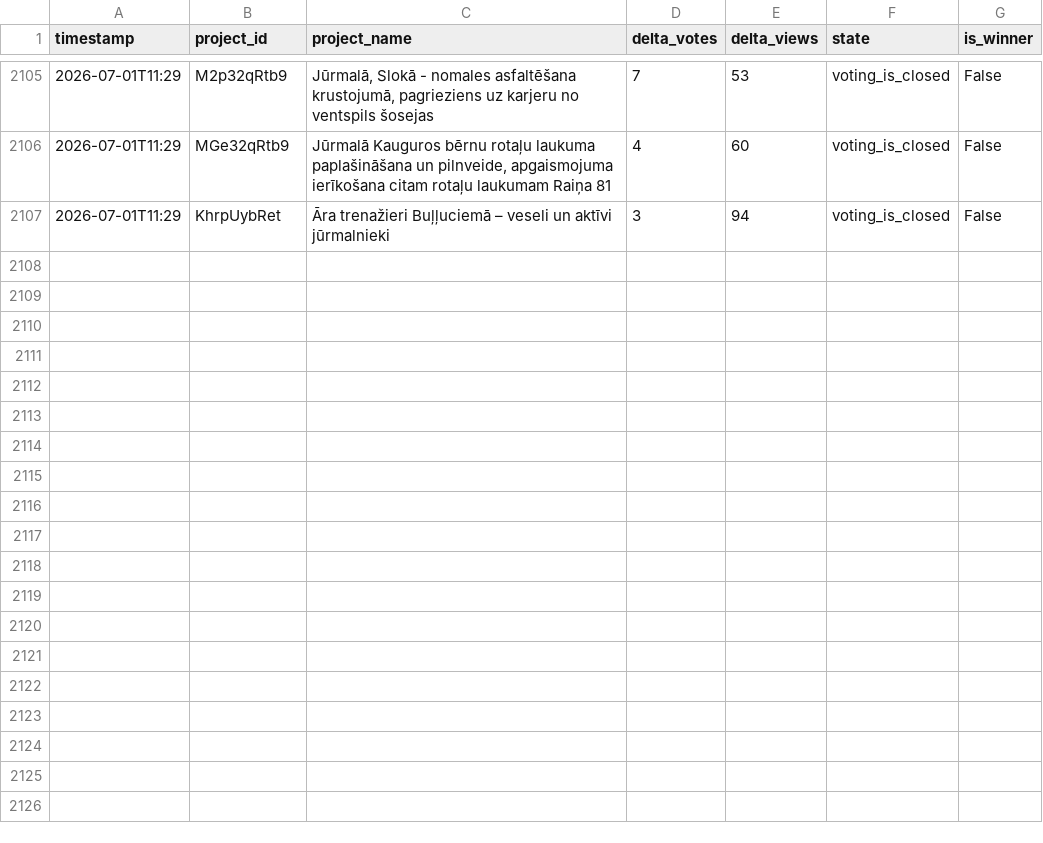
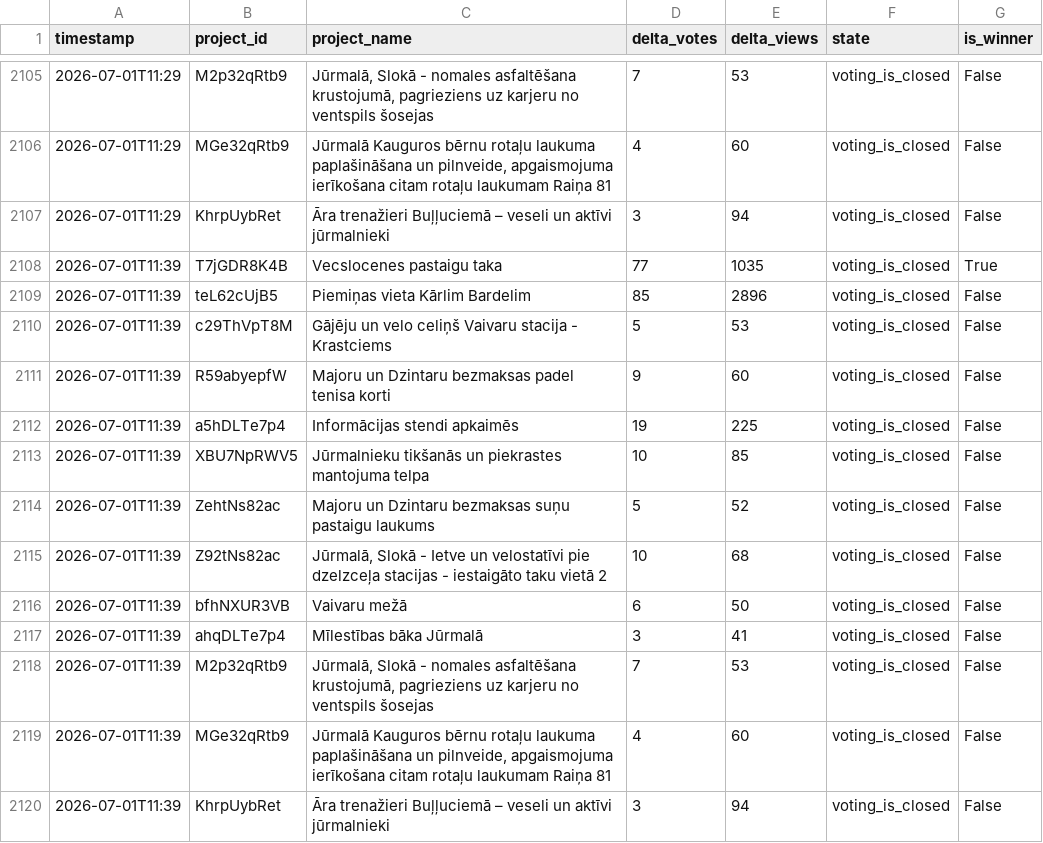
Before and after one commit to mikemaste1/jurmala-initiatives-tracker, a CSV file: data/initiatives_history.csv, drawn as a sheet; only a part is shown, gaps mark what is left out; the diff names each change by its address in the sheet, - before the commit and + after, or states it on an @@ line.

```diff
--- a/data/initiatives_history.csv
+++ b/data/initiatives_history.csv
+row 2108: 2026-07-01T11:39 | T7jGDR8K4B | Vecslocenes pastaigu taka | 77 | 1035 | voting_is_closed | True
+row 2109: 2026-07-01T11:39 | teL62cUjB5 | Piemiņas vieta Kārlim Bardelim | 85 | 2896 | voting_is_closed | False
+row 2110: 2026-07-01T11:39 | c29ThVpT8M | Gājēju un velo celiņš Vaivaru stacija - Krastciems | 5 | 53 | voting_is_closed | False
+row 2111: 2026-07-01T11:39 | R59abyepfW | Majoru un Dzintaru bezmaksas padel tenisa korti | 9 | 60 | voting_is_closed | False
+row 2112: 2026-07-01T11:39 | a5hDLTe7p4 | Informācijas stendi apkaimēs | 19 | 225 | voting_is_closed | False
+row 2113: 2026-07-01T11:39 | XBU7NpRWV5 | Jūrmalnieku tikšanās un piekrastes mantojuma telpa | 10 | 85 | voting_is_closed | False
+row 2114: 2026-07-01T11:39 | ZehtNs82ac | Majoru un Dzintaru bezmaksas suņu pastaigu laukums | 5 | 52 | voting_is_closed | False
+row 2115: 2026-07-01T11:39 | Z92tNs82ac | Jūrmalā, Slokā - Ietve un velostatīvi pie dzelzceļa stacijas - iestaigāto taku vietā 2 | 10 | 68 | voting_is_closed | False
+row 2116: 2026-07-01T11:39 | bfhNXUR3VB | Vaivaru mežā | 6 | 50 | voting_is_closed | False
+row 2117: 2026-07-01T11:39 | ahqDLTe7p4 | Mīlestības bāka Jūrmalā | 3 | 41 | voting_is_closed | False
+row 2118: 2026-07-01T11:39 | M2p32qRtb9 | Jūrmalā, Slokā - nomales asfaltēšana krustojumā, pagrieziens uz karjeru no ventspils šosejas | 7 | 53 | voting_is_closed | False
+row 2119: 2026-07-01T11:39 | MGe32qRtb9 | Jūrmalā Kauguros bērnu rotaļu laukuma paplašināšana un pilnveide, apgaismojuma ierīkošana citam rotaļu laukumam Raiņa 81 | 4 | 60 | voting_is_closed | False
+row 2120: 2026-07-01T11:39 | KhrpUybRet | Āra trenažieri Buļļuciemā – veseli un aktīvi jūrmalnieki | 3 | 94 | voting_is_closed | False
```
Also changed, not shown: 4 other files.
